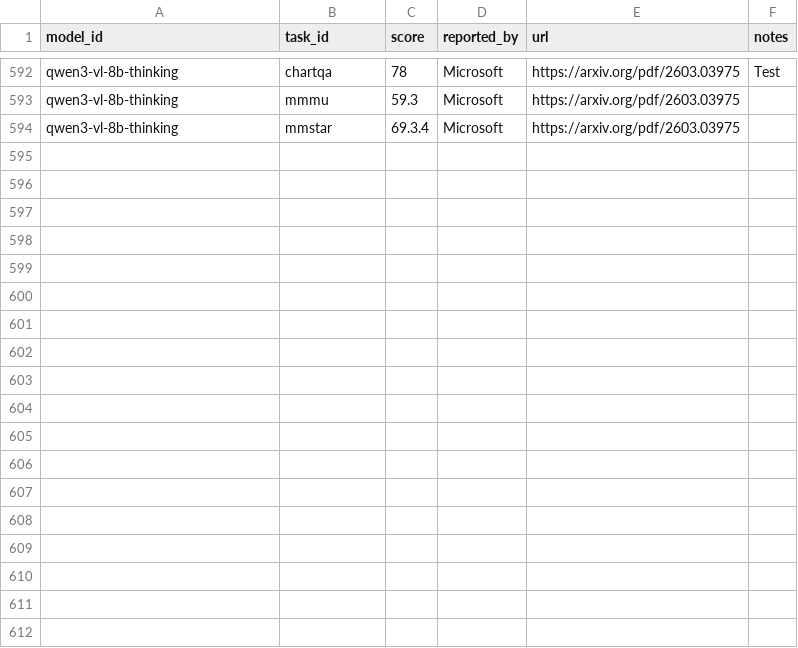
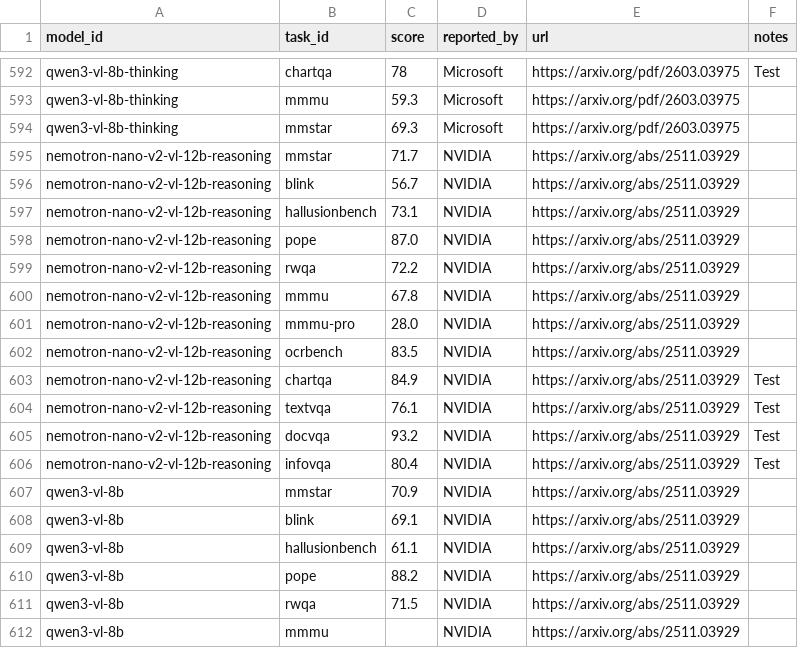
Before and after one commit to samuelstevens/mllm-benchmarking, a CSV file: docs/data/scores.csv, drawn as a sheet; only a part is shown, gaps mark what is left out; the diff covers the shown part only.

```diff
--- a/docs/data/scores.csv
+++ b/docs/data/scores.csv
@@ -593,2 +593,20 @@ qwen3-vl-8b-thinking,chartqa,78,Microsoft,https://arxiv.org/pdf/2603.03975,Test
 qwen3-vl-8b-thinking,mmmu,59.3,Microsoft,https://arxiv.org/pdf/2603.03975,
-qwen3-vl-8b-thinking,mmstar,69.3.4,Microsoft,https://arxiv.org/pdf/2603.03975,
+qwen3-vl-8b-thinking,mmstar,69.3,Microsoft,https://arxiv.org/pdf/2603.03975,
+nemotron-nano-v2-vl-12b-reasoning,mmstar,71.7,NVIDIA,https://arxiv.org/abs/2511.03929,
+nemotron-nano-v2-vl-12b-reasoning,blink,56.7,NVIDIA,https://arxiv.org/abs/2511.03929,
+nemotron-nano-v2-vl-12b-reasoning,hallusionbench,73.1,NVIDIA,https://arxiv.org/abs/2511.03929,
+nemotron-nano-v2-vl-12b-reasoning,pope,87.0,NVIDIA,https://arxiv.org/abs/2511.03929,
+nemotron-nano-v2-vl-12b-reasoning,rwqa,72.2,NVIDIA,https://arxiv.org/abs/2511.03929,
+nemotron-nano-v2-vl-12b-reasoning,mmmu,67.8,NVIDIA,https://arxiv.org/abs/2511.03929,
+nemotron-nano-v2-vl-12b-reasoning,mmmu-pro,28.0,NVIDIA,https://arxiv.org/abs/2511.03929,
+nemotron-nano-v2-vl-12b-reasoning,ocrbench,83.5,NVIDIA,https://arxiv.org/abs/2511.03929,
+nemotron-nano-v2-vl-12b-reasoning,chartqa,84.9,NVIDIA,https://arxiv.org/abs/2511.03929,Test
+nemotron-nano-v2-vl-12b-reasoning,textvqa,76.1,NVIDIA,https://arxiv.org/abs/2511.03929,Test
+nemotron-nano-v2-vl-12b-reasoning,docvqa,93.2,NVIDIA,https://arxiv.org/abs/2511.03929,Test
+nemotron-nano-v2-vl-12b-reasoning,infovqa,80.4,NVIDIA,https://arxiv.org/abs/2511.03929,Test
+qwen3-vl-8b,mmstar,70.9,NVIDIA,https://arxiv.org/abs/2511.03929,
+qwen3-vl-8b,blink,69.1,NVIDIA,https://arxiv.org/abs/2511.03929,
+qwen3-vl-8b,hallusionbench,61.1,NVIDIA,https://arxiv.org/abs/2511.03929,
+qwen3-vl-8b,pope,88.2,NVIDIA,https://arxiv.org/abs/2511.03929,
+qwen3-vl-8b,rwqa,71.5,NVIDIA,https://arxiv.org/abs/2511.03929,
+qwen3-vl-8b,mmmu,,NVIDIA,https://arxiv.org/abs/2511.03929,
```
Also changed, not shown: 18 added rows elsewhere in this file, docs/data/models.csv, web/data/models.csv, 1 other file.
